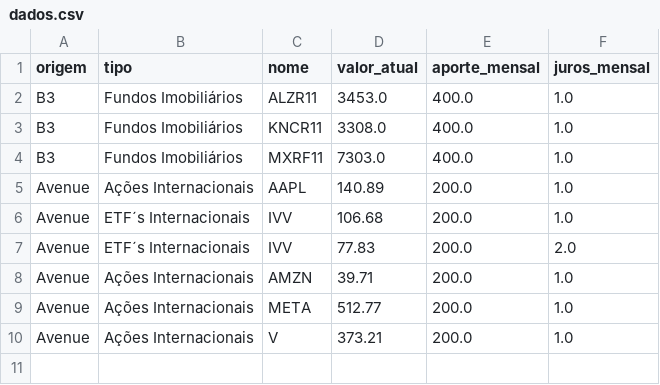
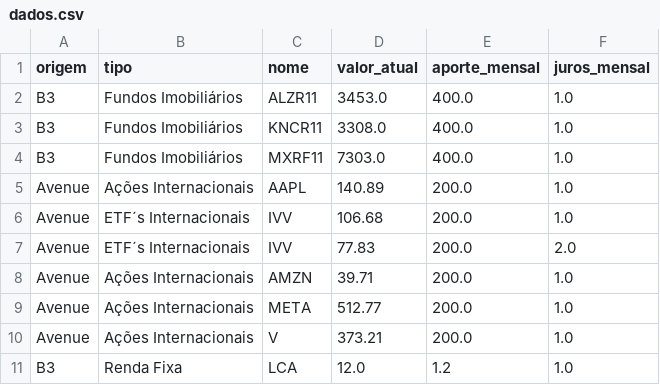
Before and after one commit to PatrickBravo10/Investimentos, a CSV file: dados.csv, drawn as a sheet; the diff names each change by its address in the sheet, - before the commit and + after, or states it on an @@ line.

Commit message:
Sync

```diff
--- a/dados.csv
+++ b/dados.csv
+row 11: B3 | Renda Fixa | LCA | 12.0 | 1.2 | 1.0
```
